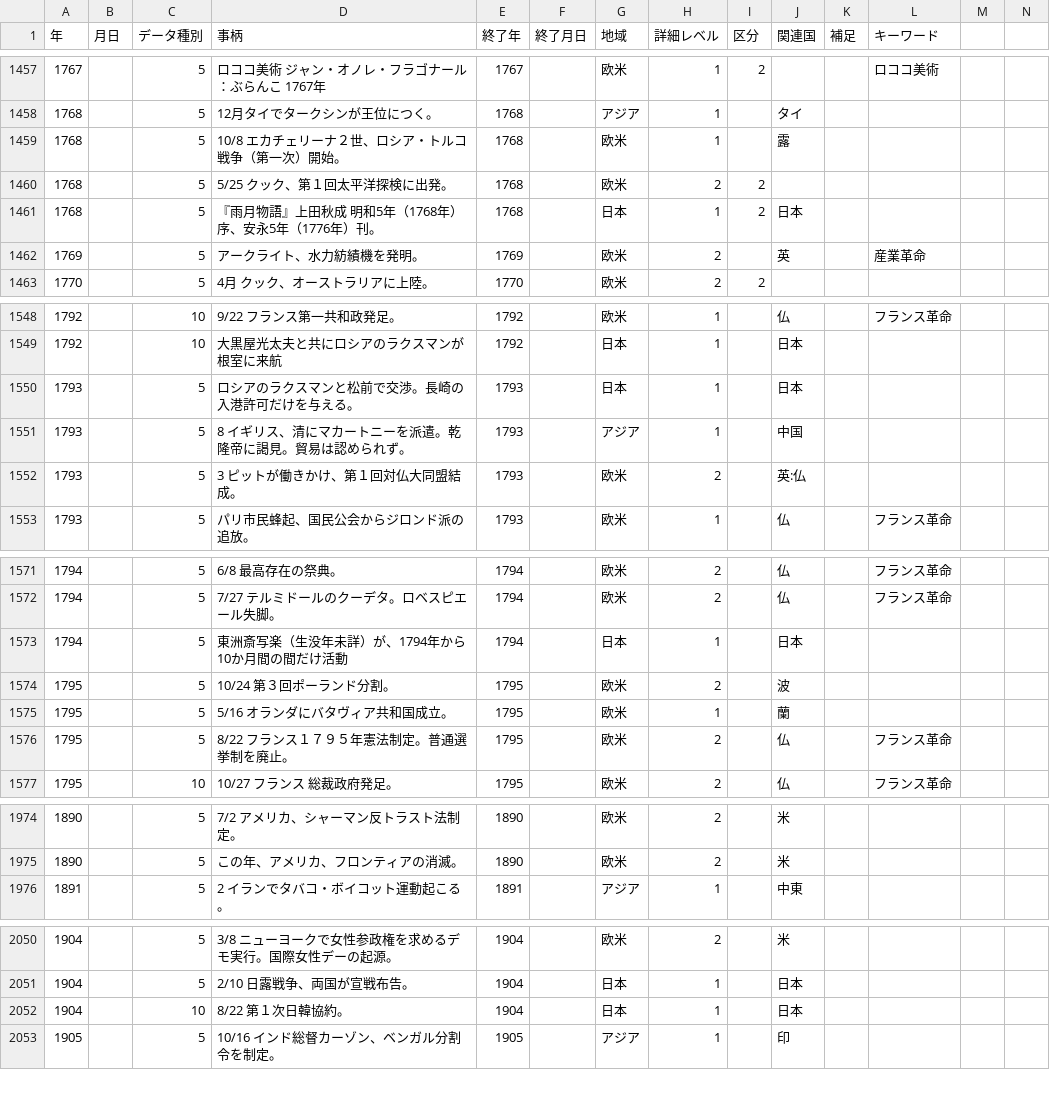
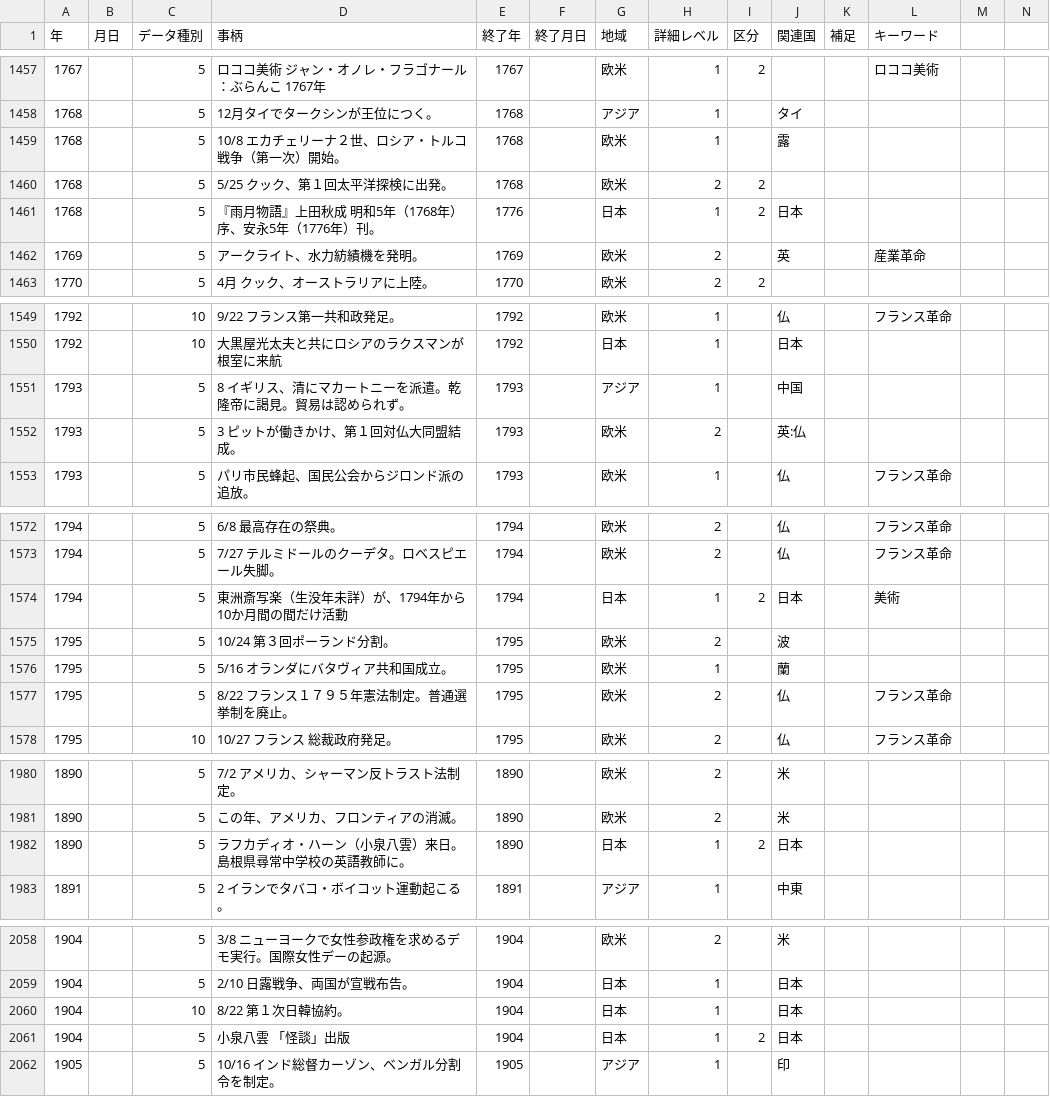
Before and after one commit to mhayakusa/Chronology, a CSV file: static/japan-hist.csv, drawn as a sheet; only a part is shown, gaps mark what is left out; addresses are those after the commit; rows hold the shown columns only; the diff covers the shown part only; the diff names each change by its address in the sheet, - before the commit and + after, or states it on an @@ line.

```diff
--- a/static/japan-hist.csv
+++ b/static/japan-hist.csv
-E1461 (終了年): 1768
+E1461 (終了年): 1776
@@ row 1550 moved to row 1568: 1793 @@
-I1574 (区分): (empty)
+I1574 (区分): 2
-L1574 (キーワード): (empty)
+L1574 (キーワード): 美術
+row 1982: 1890 |  | 5 | ラフカディオ・ハーン（小泉八雲）来日。島根県尋常中学校の英語教師に。 | 1890 |  | 日本 | 1 | 2 | 日本
+row 2061: 1904 |  | 5 | 小泉八雲 「怪談」出版 | 1904 |  | 日本 | 1 | 2 | 日本
```
Also changed, not shown: 7 added rows elsewhere in this file.
